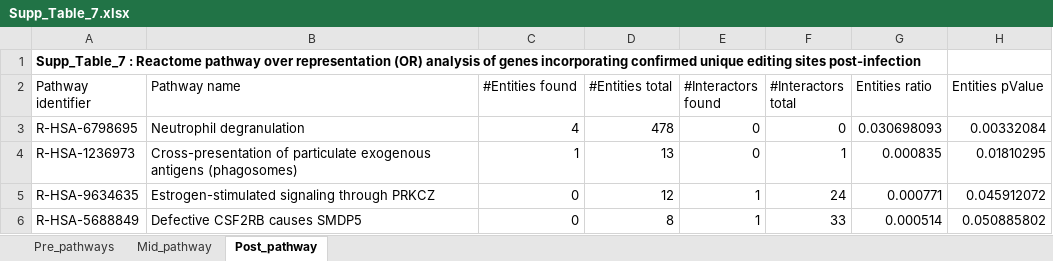
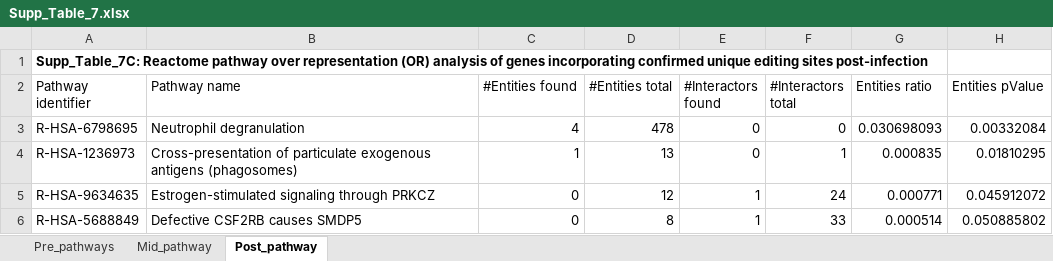
Before and after one commit to RNAdetective/Temporal_editing_in_SARSCoV2, an Excel workbook: SupplFiles/Supp_Table_7.xlsx, sheet Post_pathway, drawn as a sheet; only a part is shown; values as stored, in another font and other column widths than the file's, no borders; the diff names each change by its address in the sheet, - before the commit and + after, or states it on an @@ line.

```diff
--- a/SupplFiles/Supp_Table_7.xlsx (sheet Post_pathway)
+++ b/SupplFiles/Supp_Table_7.xlsx (sheet Post_pathway)
-A1 (Pathway identifier): Supp_Table_7 : Reactome pathway…
+A1 (Pathway identifier): Supp_Table_7C: Reactome pathway…
```
Also changed, not shown: sheet Mid_pathway, sheet Pre_pathways, SupplFiles/Supp_Table_2.xlsx, SupplFiles/Supp_Table_6.xlsx, 1 other file.
